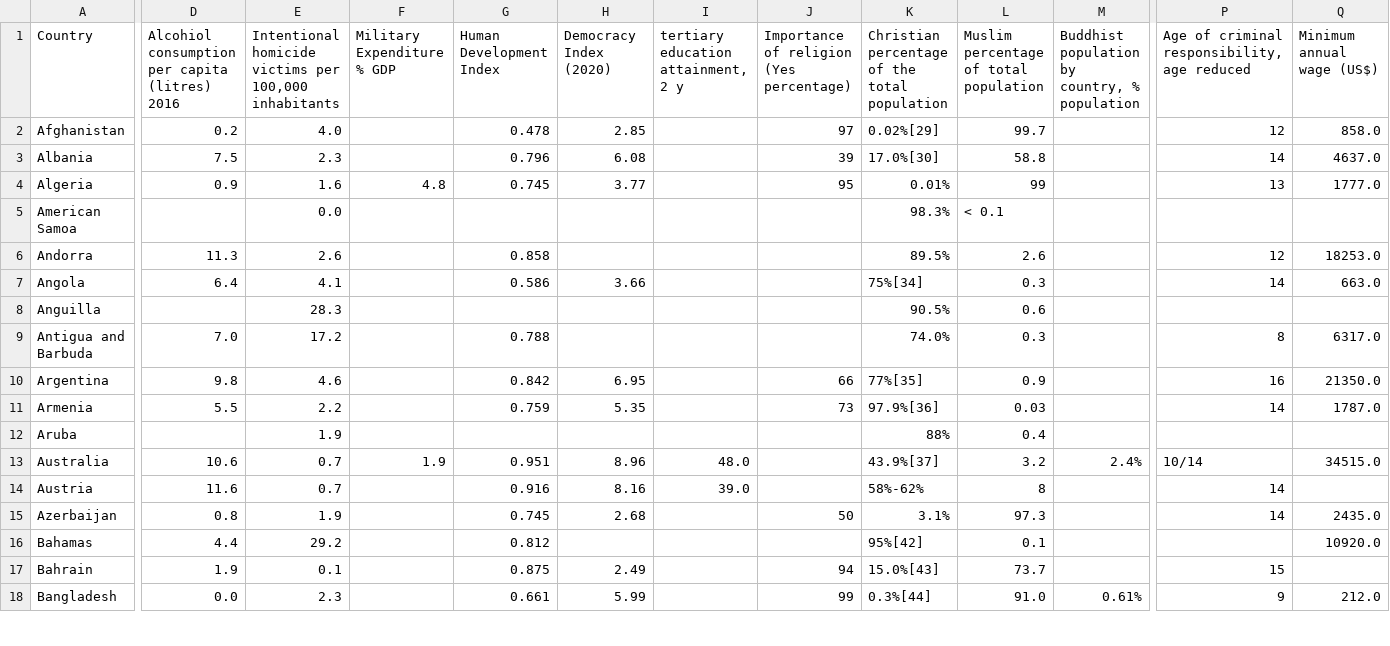
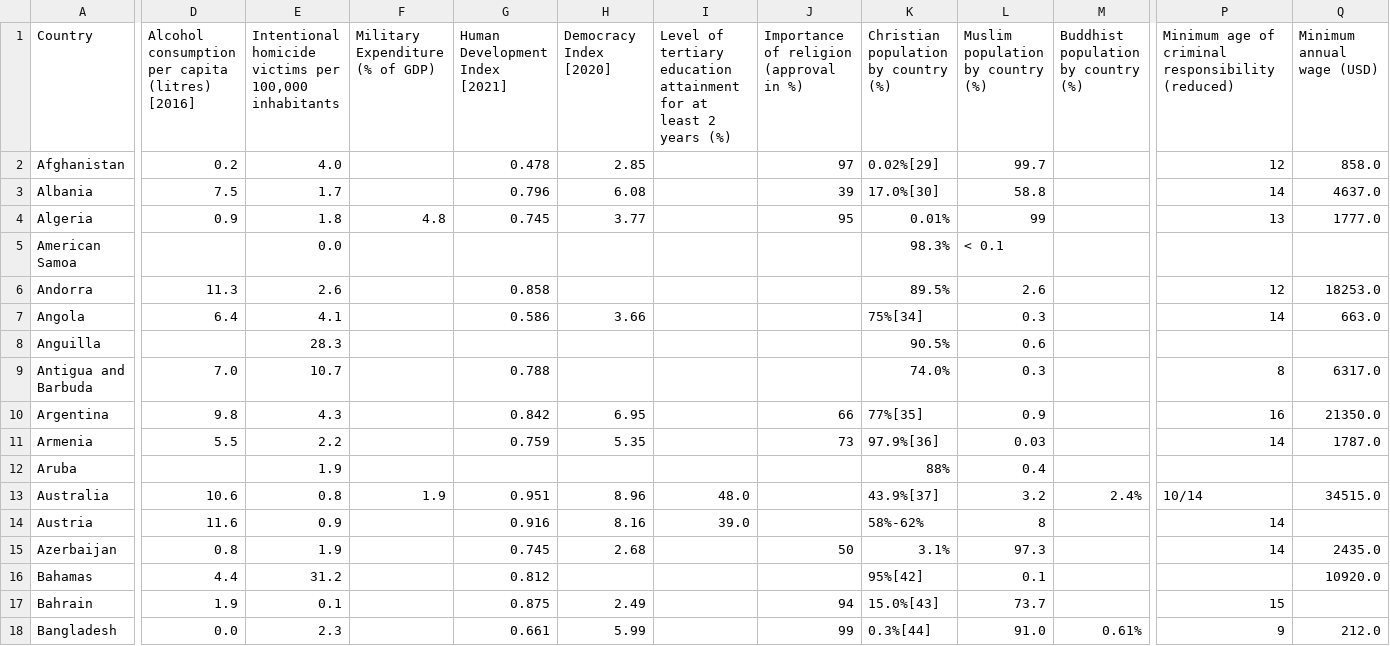
Before and after one commit to jeankhoury0/ift3700-Travail-final, a CSV file: the_final_table.csv, drawn as a sheet; only a part is shown, gaps mark what is left out; the diff covers the shown part only; the diff names each change by its address in the sheet, - before the commit and + after, or states it on an @@ line.

Commit message:
fix no 25 - index doesnt exist, new csv

```diff
--- a/the_final_table.csv
+++ b/the_final_table.csv
-D1: Alcohiol consumption per capita (litres) 2016
+D1: Alcohol consumption per capita (litres) [2016]
-F1: Military Expenditure % GDP
+F1: Military Expenditure (% of GDP)
-G1: Human Development Index
+G1: Human Development Index [2021]
-H1: Democracy Index (2020)
+H1: Democracy Index [2020]
-I1: tertiary education attainment, 2 y
+I1: Level of tertiary education attainment for at least 2 years (%)
-J1: Importance of religion (Yes percentage)
+J1: Importance of religion (approval in %)
-K1: Christian percentage of the total population
+K1: Christian population by country (%)
-L1: Muslim percentage of total population
+L1: Muslim population by country (%)
-M1: Buddhist population by country, % population
+M1: Buddhist population by country (%)
-P1: Age of criminal responsibility, age reduced
+P1: Minimum age of criminal responsibility (reduced)
-Q1: Minimum annual wage (US$)
+Q1: Minimum annual wage (USD)
-E3: 2.3
+E3: 1.7
-E4: 1.6
+E4: 1.8
-E9: 17.2
+E9: 10.7
-E10: 4.6
+E10: 4.3
-E13: 0.7
+E13: 0.8
-E14: 0.7
+E14: 0.9
-E16: 29.2
+E16: 31.2
```
Also changed, not shown: 45 edited cells elsewhere in this file, 2 other files.
